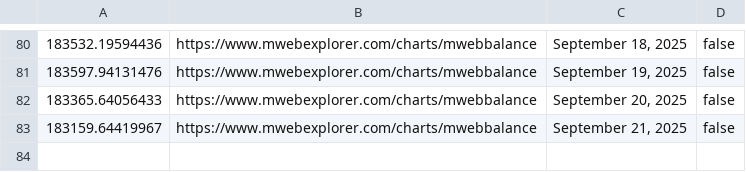
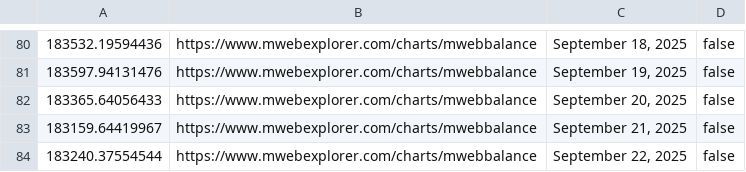
Before and after one commit to pigeon-palace/litecoin-register-scraper, a CSV file: data/MWEB.csv, drawn as a sheet; only a part is shown, gaps mark what is left out.

```diff
--- a/data/MWEB.csv
+++ b/data/MWEB.csv
@@ -83 +83,2 @@
 183159.64419967,https://www.mwebexplorer.com/charts/mwebbalance,"September 21, 2025",false
+183240.37554544,https://www.mwebexplorer.com/charts/mwebbalance,"September 22, 2025",false
```
Also changed, not shown: data/cbLTC.csv.
